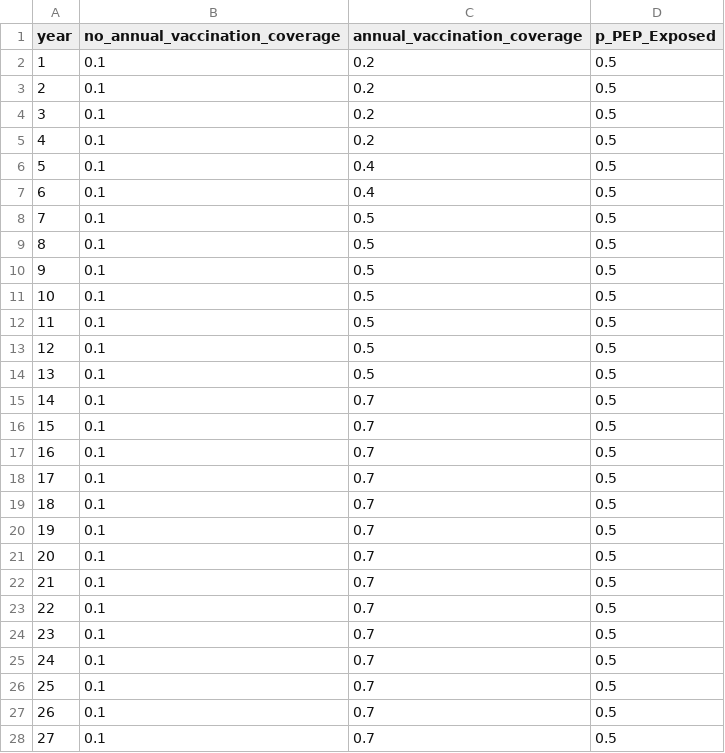
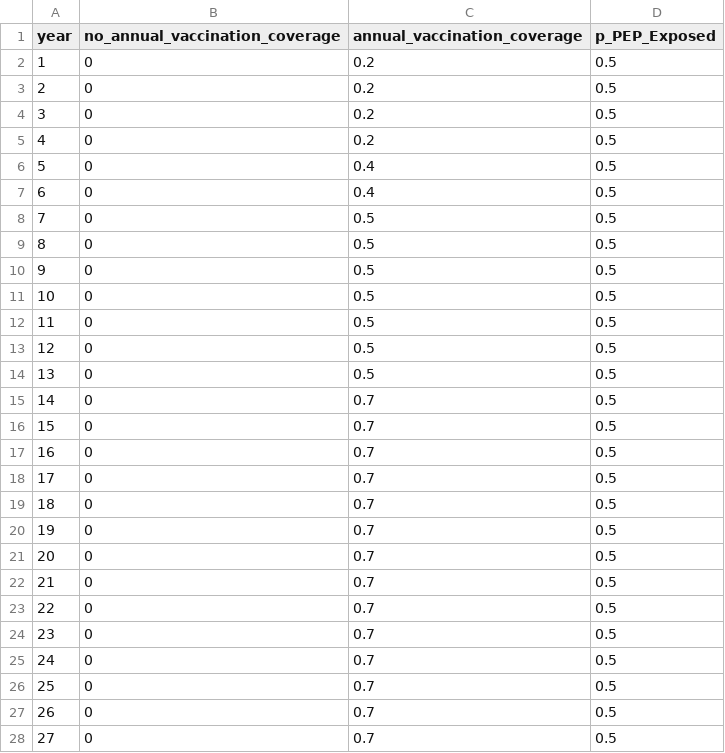
Before and after one commit to ravikiran072/RabiesEcon-in-Python, a CSV file: data/coverage_data.csv, drawn as a sheet; only a part is shown; the diff covers the shown part only.

```diff
--- a/data/coverage_data.csv
+++ b/data/coverage_data.csv
@@ -1,28 +1,28 @@
 year,no_annual_vaccination_coverage,annual_vaccination_coverage,p_PEP_Exposed
-1,0.1,0.2,0.5
-2,0.1,0.2,0.5
-3,0.1,0.2,0.5
-4,0.1,0.2,0.5
-5,0.1,0.4,0.5
-6,0.1,0.4,0.5
-7,0.1,0.5,0.5
-8,0.1,0.5,0.5
-9,0.1,0.5,0.5
-10,0.1,0.5,0.5
-11,0.1,0.5,0.5
-12,0.1,0.5,0.5
-13,0.1,0.5,0.5
-14,0.1,0.7,0.5
-15,0.1,0.7,0.5
-16,0.1,0.7,0.5
-17,0.1,0.7,0.5
-18,0.1,0.7,0.5
-19,0.1,0.7,0.5
-20,0.1,0.7,0.5
-21,0.1,0.7,0.5
-22,0.1,0.7,0.5
-23,0.1,0.7,0.5
-24,0.1,0.7,0.5
-25,0.1,0.7,0.5
-26,0.1,0.7,0.5
-27,0.1,0.7,0.5
+1,0,0.2,0.5
+2,0,0.2,0.5
+3,0,0.2,0.5
+4,0,0.2,0.5
+5,0,0.4,0.5
+6,0,0.4,0.5
+7,0,0.5,0.5
+8,0,0.5,0.5
+9,0,0.5,0.5
+10,0,0.5,0.5
+11,0,0.5,0.5
+12,0,0.5,0.5
+13,0,0.5,0.5
+14,0,0.7,0.5
+15,0,0.7,0.5
+16,0,0.7,0.5
+17,0,0.7,0.5
+18,0,0.7,0.5
+19,0,0.7,0.5
+20,0,0.7,0.5
+21,0,0.7,0.5
+22,0,0.7,0.5
+23,0,0.7,0.5
+24,0,0.7,0.5
+25,0,0.7,0.5
+26,0,0.7,0.5
+27,0,0.7,0.5
```
Also changed, not shown: 3 edited cells elsewhere in this file, 2 other files.
